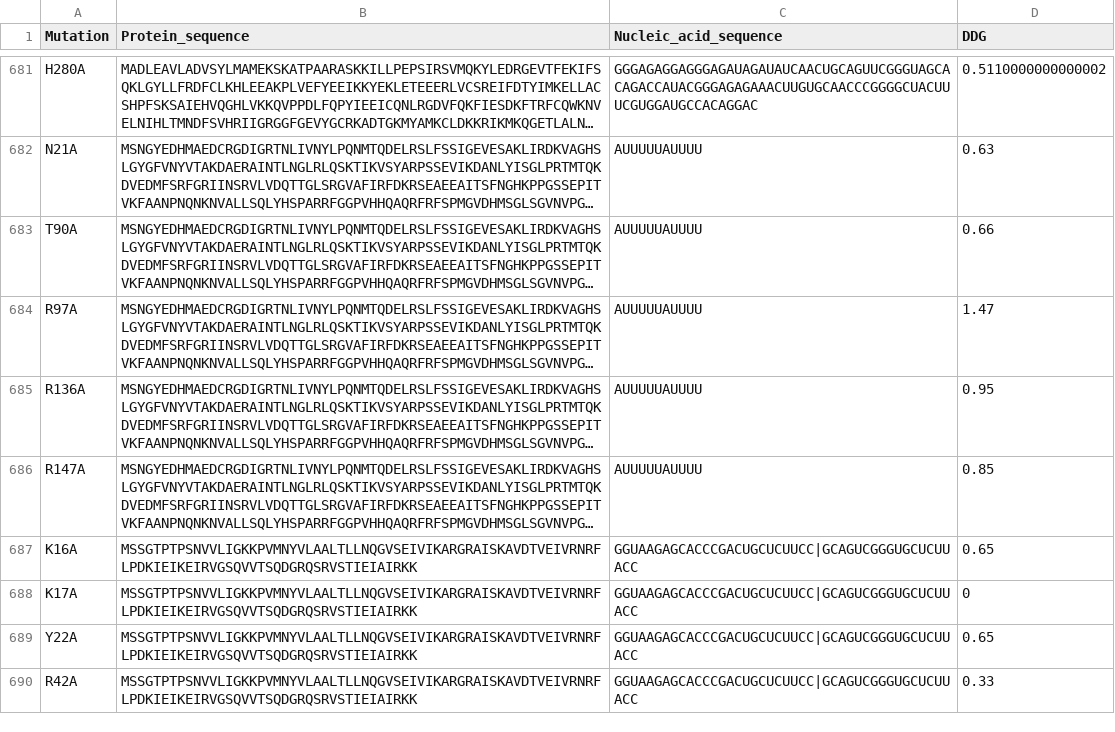
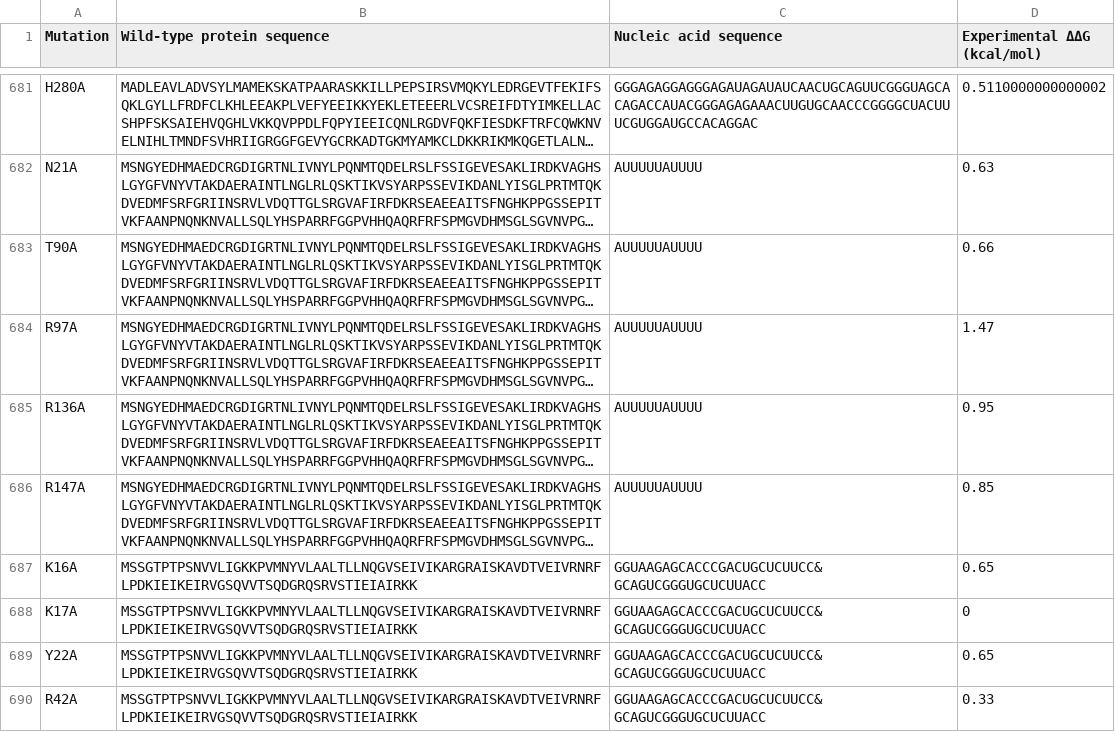
Before and after one commit to minghuilab/PremPNI, a TSV file: datasets/S1150.tsv, drawn as a sheet; only a part is shown, gaps mark what is left out; long unchanged cells end in …; the diff covers the shown part only; the diff names each change by its address in the sheet, - before the commit and + after, or states it on an @@ line.

```diff
--- a/datasets/S1150.tsv
+++ b/datasets/S1150.tsv
-B1: Protein_sequence
+B1: Wild-type protein sequence
-C1: Nucleic_acid_sequence
+C1: Nucleic acid sequence
-D1: DDG
+D1: Experimental ΔΔG (kcal/mol)
-C687:C690 (Nucleic acid sequence): GGUAAGAGCACCCGACUGCUCUUCC|GCAGUCGGGUGCUCUUACC
+C687:C690 (Nucleic acid sequence): GGUAAGAGCACCCGACUGCUCUUCC&GCAGUCGGGUGCUCUUACC
```
Also changed, not shown: 63 edited cells elsewhere in this file, datasets/S1664.tsv, 22 other files.
